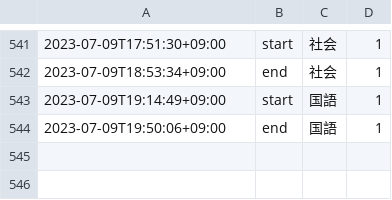
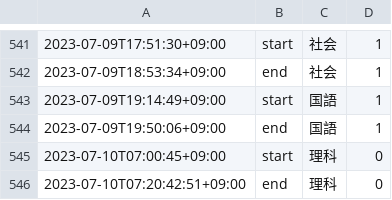
Before and after one commit to mustangsally1973/mustangasally1973.github.io, a CSV file: data/kazuma_study_recode.csv, drawn as a sheet; only a part is shown, gaps mark what is left out; the diff names each change by its address in the sheet, - before the commit and + after, or states it on an @@ line.

Commit message:
update data

```diff
--- a/data/kazuma_study_recode.csv
+++ b/data/kazuma_study_recode.csv
+row 545: 2023-07-10T07:00:45+09:00 | start | 理科 | 0
+row 546: 2023-07-10T07:20:42:51+09:00 | end | 理科 | 0
```
